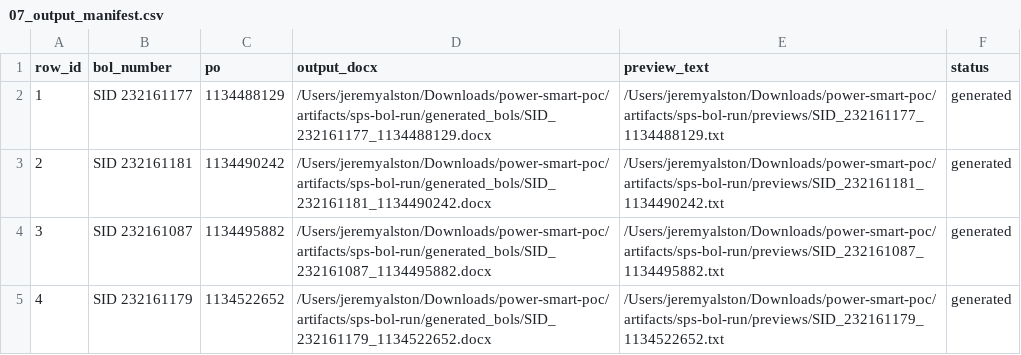
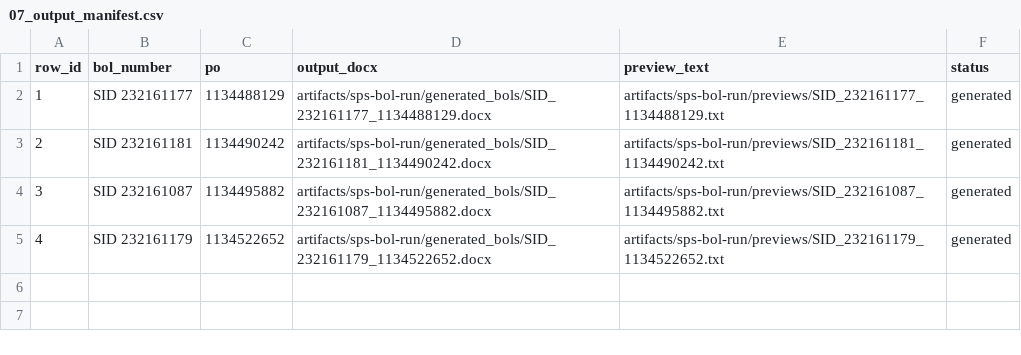
Before and after one commit to OpulentiaAI/power-smart-poc, a CSV file: artifacts/sps-bol-run/07_output_manifest.csv, drawn as a sheet.

```diff
--- a/artifacts/sps-bol-run/07_output_manifest.csv
+++ b/artifacts/sps-bol-run/07_output_manifest.csv
@@ -1,5 +1,5 @@
 row_id,bol_number,po,output_docx,preview_text,status
-1,SID 232161177,1134488129,/Users/jeremyalston/Downloads/power-smart-poc/artifacts/sps-bol-run/generated_bols/SID_232161177_1134488129.docx,/Users/jeremyalston/Downloads/power-smart-poc/artifacts/sps-bol-run/previews/SID_232161177_1134488129.txt,generated
-2,SID 232161181,1134490242,/Users/jeremyalston/Downloads/power-smart-poc/artifacts/sps-bol-run/generated_bols/SID_232161181_1134490242.docx,/Users/jeremyalston/Downloads/power-smart-poc/artifacts/sps-bol-run/previews/SID_232161181_1134490242.txt,generated
-3,SID 232161087,1134495882,/Users/jeremyalston/Downloads/power-smart-poc/artifacts/sps-bol-run/generated_bols/SID_232161087_1134495882.docx,/Users/jeremyalston/Downloads/power-smart-poc/artifacts/sps-bol-run/previews/SID_232161087_1134495882.txt,generated
-4,SID 232161179,1134522652,/Users/jeremyalston/Downloads/power-smart-poc/artifacts/sps-bol-run/generated_bols/SID_232161179_1134522652.docx,/Users/jeremyalston/Downloads/power-smart-poc/artifacts/sps-bol-run/previews/SID_232161179_1134522652.txt,generated
+1,SID 232161177,1134488129,artifacts/sps-bol-run/generated_bols/SID_232161177_1134488129.docx,artifacts/sps-bol-run/previews/SID_232161177_1134488129.txt,generated
+2,SID 232161181,1134490242,artifacts/sps-bol-run/generated_bols/SID_232161181_1134490242.docx,artifacts/sps-bol-run/previews/SID_232161181_1134490242.txt,generated
+3,SID 232161087,1134495882,artifacts/sps-bol-run/generated_bols/SID_232161087_1134495882.docx,artifacts/sps-bol-run/previews/SID_232161087_1134495882.txt,generated
+4,SID 232161179,1134522652,artifacts/sps-bol-run/generated_bols/SID_232161179_1134522652.docx,artifacts/sps-bol-run/previews/SID_232161179_1134522652.txt,generated
```
Also changed, not shown: artifacts/sps-bol-run/08_docx_qa_report.csv, 12 other files.
